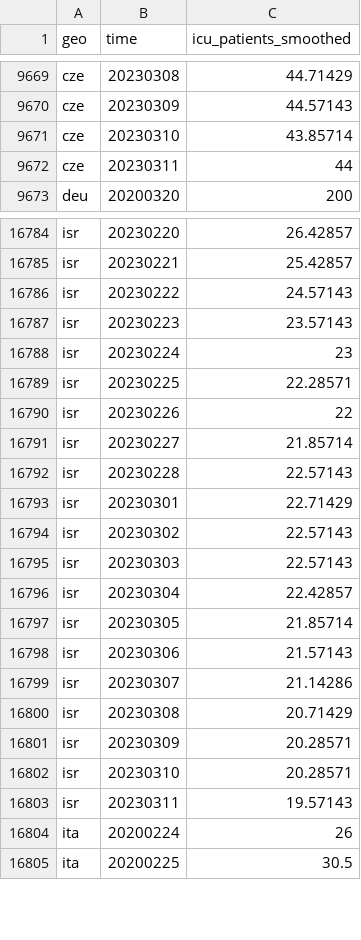
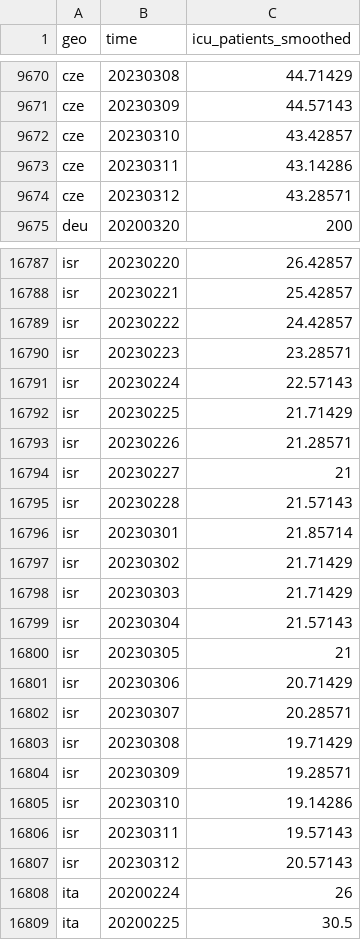
Before and after one commit to open-numbers/ddf--open_numbers--owid_covid_19, a CSV file: ddf--datapoints--icu_patients_smoothed--by--geo--time.csv, drawn as a sheet; only a part is shown, gaps mark what is left out; the diff covers the shown part only.

```diff
--- a/ddf--datapoints--icu_patients_smoothed--by--geo--time.csv
+++ b/ddf--datapoints--icu_patients_smoothed--by--geo--time.csv
@@ -9670,4 +9671,5 @@ cze,20230308,44.71429
 cze,20230309,44.57143
-cze,20230310,43.85714
-cze,20230311,44
+cze,20230310,43.42857
+cze,20230311,43.14286
+cze,20230312,43.28571
 deu,20200320,200
@@ -16785,20 +16788,21 @@ isr,20230220,26.42857
 isr,20230221,25.42857
-isr,20230222,24.57143
-isr,20230223,23.57143
-isr,20230224,23
-isr,20230225,22.28571
-isr,20230226,22
-isr,20230227,21.85714
-isr,20230228,22.57143
-isr,20230301,22.71429
-isr,20230302,22.57143
-isr,20230303,22.57143
-isr,20230304,22.42857
-isr,20230305,21.85714
-isr,20230306,21.57143
-isr,20230307,21.14286
-isr,20230308,20.71429
-isr,20230309,20.28571
-isr,20230310,20.28571
+isr,20230222,24.42857
+isr,20230223,23.28571
+isr,20230224,22.57143
+isr,20230225,21.71429
+isr,20230226,21.28571
+isr,20230227,21
+isr,20230228,21.57143
+isr,20230301,21.85714
+isr,20230302,21.71429
+isr,20230303,21.71429
+isr,20230304,21.57143
+isr,20230305,21
+isr,20230306,20.71429
+isr,20230307,20.28571
+isr,20230308,19.71429
+isr,20230309,19.28571
+isr,20230310,19.14286
 isr,20230311,19.57143
+isr,20230312,20.57143
 ita,20200224,26
```
Also changed, not shown: 4 added rows and 8 edited cells elsewhere in this file, ddf--datapoints--people_fully_vaccinated_per_hundred--by--geo--time.csv, ddf--datapoints--total_boosters--by--geo--time.csv, 51 other files.
